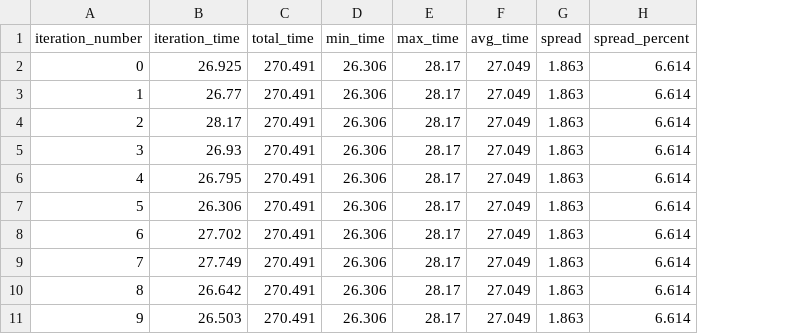
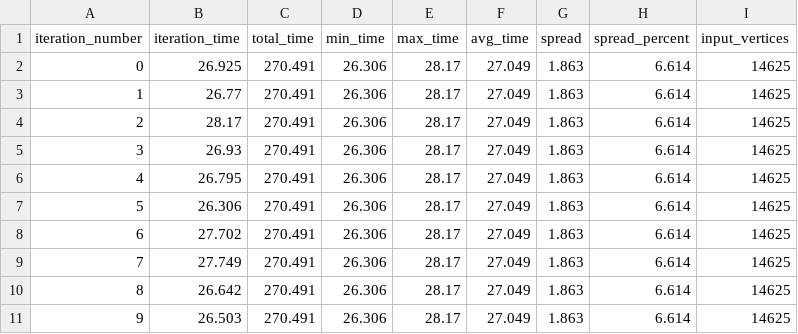
Before and after one commit to hauke96/master-thesis, a CSV file: evaluation/results/pattern-based/15x15_performance_CalculateRoute.csv, drawn as a sheet; the diff names each change by its address in the sheet, - before the commit and + after, or states it on an @@ line.

Commit message:
Add vertex count to pattern-based results

```diff
--- a/evaluation/results/pattern-based/15x15_performance_CalculateRoute.csv
+++ b/evaluation/results/pattern-based/15x15_performance_CalculateRoute.csv
+column I (input_vertices), rows 2-11: all 14625
```
Also changed, not shown: evaluation/results/pattern-based/15x15_performance_CalculateVisibleKnn.csv, evaluation/results/pattern-based/15x15_performance_GetNeighborsFromObstacleVertices.csv, 29 other files.
